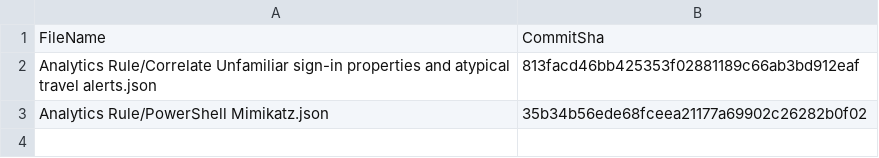
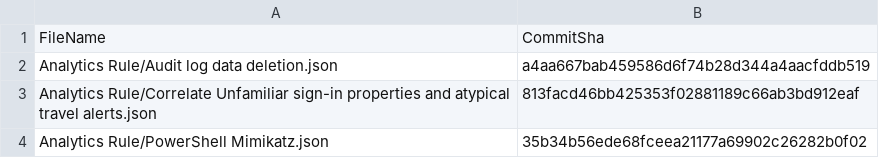
Before and after one commit to Pavel-Hrabec/Sentinel-Automation, a CSV file: .sentinel/tracking_table_82d317ef-80cc-4b82-8d71-f8edefa6e4e4.csv, drawn as a sheet; the diff names each change by its address in the sheet, - before the commit and + after, or states it on an @@ line.

```diff
--- a/.sentinel/tracking_table_82d317ef-80cc-4b82-8d71-f8edefa6e4e4.csv
+++ b/.sentinel/tracking_table_82d317ef-80cc-4b82-8d71-f8edefa6e4e4.csv
+row 2: Analytics Rule/Audit log data deletion.json | a4aa667bab459586d6f74b28d344a4aacfddb519
```
